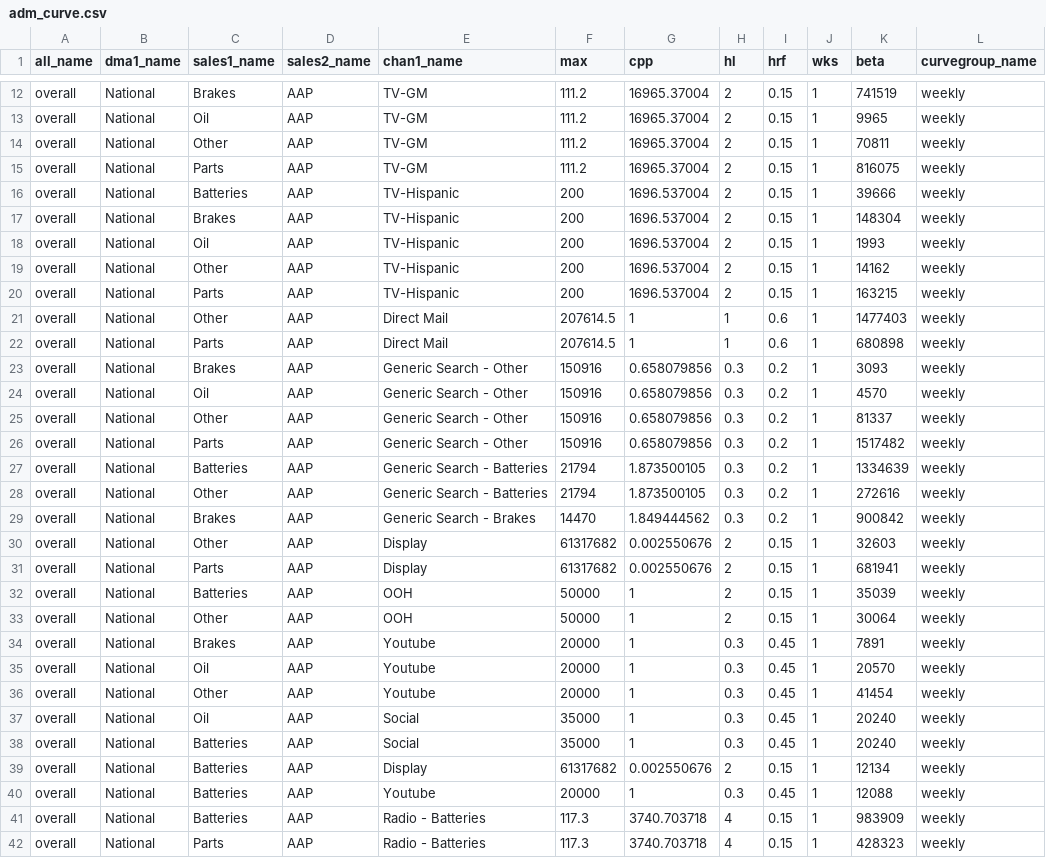
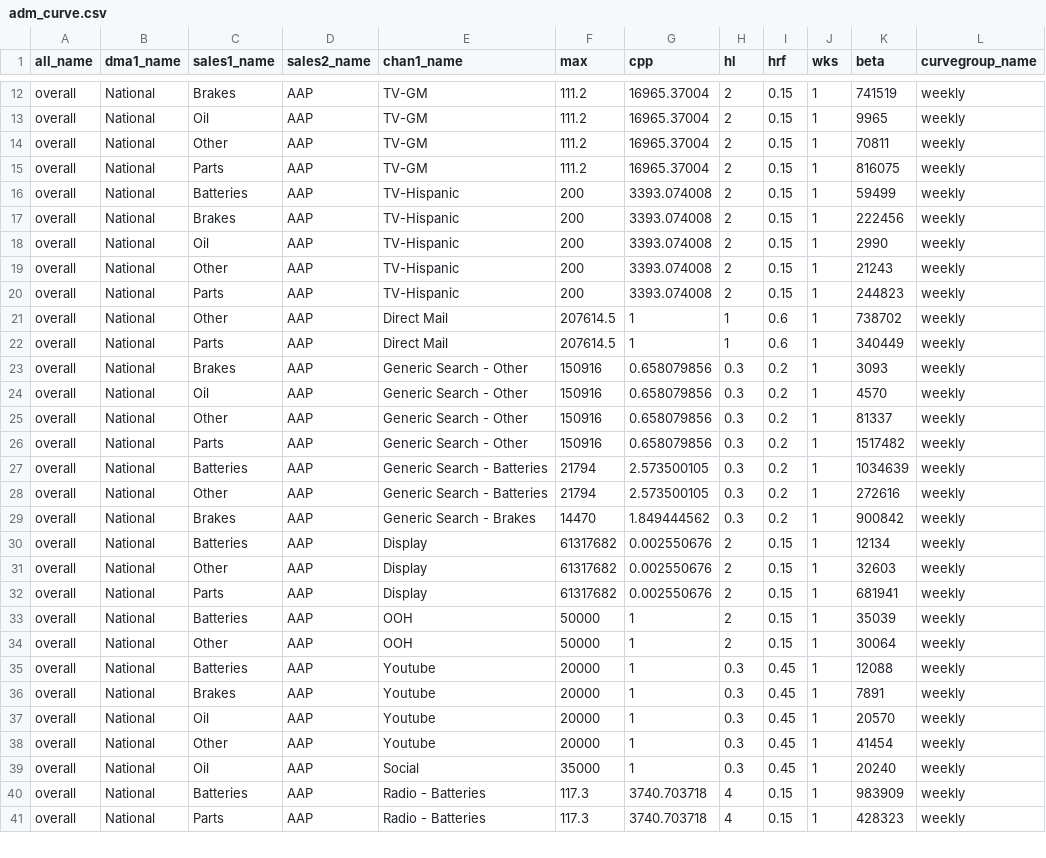
Before and after one commit to truesightconsulting/aap, a CSV file: admin/opt/admin/adm_curve.csv, drawn as a sheet; only a part is shown, gaps mark what is left out; the diff covers the shown part only.

Commit message:
curves update

```diff
--- a/admin/opt/admin/adm_curve.csv
+++ b/admin/opt/admin/adm_curve.csv
@@ -15,9 +15,9 @@ overall,National,Other,AAP,TV-GM,111.2,16965.37004,2,0.15,1,70811,weekly
 overall,National,Parts,AAP,TV-GM,111.2,16965.37004,2,0.15,1,816075,weekly
-overall,National,Batteries,AAP,TV-Hispanic,200,1696.537004,2,0.15,1,39666,weekly
-overall,National,Brakes,AAP,TV-Hispanic,200,1696.537004,2,0.15,1,148304,weekly
-overall,National,Oil,AAP,TV-Hispanic,200,1696.537004,2,0.15,1,1993,weekly
-overall,National,Other,AAP,TV-Hispanic,200,1696.537004,2,0.15,1,14162,weekly
-overall,National,Parts,AAP,TV-Hispanic,200,1696.537004,2,0.15,1,163215,weekly
-overall,National,Other,AAP,Direct Mail,207614.5,1,1,0.6,1,1477403,weekly
-overall,National,Parts,AAP,Direct Mail,207614.5,1,1,0.6,1,680898,weekly
+overall,National,Batteries,AAP,TV-Hispanic,200,3393.074008,2,0.15,1,59499,weekly
+overall,National,Brakes,AAP,TV-Hispanic,200,3393.074008,2,0.15,1,222456,weekly
+overall,National,Oil,AAP,TV-Hispanic,200,3393.074008,2,0.15,1,2990,weekly
+overall,National,Other,AAP,TV-Hispanic,200,3393.074008,2,0.15,1,21243,weekly
+overall,National,Parts,AAP,TV-Hispanic,200,3393.074008,2,0.15,1,244823,weekly
+overall,National,Other,AAP,Direct Mail,207614.5,1,1,0.6,1,738702,weekly
+overall,National,Parts,AAP,Direct Mail,207614.5,1,1,0.6,1,340449,weekly
 overall,National,Brakes,AAP,Generic Search - Other,150916,0.658079856,0.3,0.2,1,3093,weekly
@@ -26,5 +26,6 @@ overall,National,Other,AAP,Generic Search - Other,150916,0.658079856,0.3,0.2,1,8
 overall,National,Parts,AAP,Generic Search - Other,150916,0.658079856,0.3,0.2,1,1517482,weekly
-overall,National,Batteries,AAP,Generic Search - Batteries,21794,1.873500105,0.3,0.2,1,1334639,weekly
-overall,National,Other,AAP,Generic Search - Batteries,21794,1.873500105,0.3,0.2,1,272616,weekly
+overall,National,Batteries,AAP,Generic Search - Batteries,21794,2.573500105,0.3,0.2,1,1034639,weekly
+overall,National,Other,AAP,Generic Search - Batteries,21794,2.573500105,0.3,0.2,1,272616,weekly
 overall,National,Brakes,AAP,Generic Search - Brakes,14470,1.849444562,0.3,0.2,1,900842,weekly
+overall,National,Batteries,AAP,Display,61317682,0.002550676,2,0.15,1,12134,weekly
 overall,National,Other,AAP,Display,61317682,0.002550676,2,0.15,1,32603,weekly
@@ -33,2 +34,3 @@ overall,National,Batteries,AAP,OOH,50000,1,2,0.15,1,35039,weekly
 overall,National,Other,AAP,OOH,50000,1,2,0.15,1,30064,weekly
+overall,National,Batteries,AAP,Youtube,20000,1,0.3,0.45,1,12088,weekly
 overall,National,Brakes,AAP,Youtube,20000,1,0.3,0.45,1,7891,weekly
@@ -37,5 +39,2 @@ overall,National,Other,AAP,Youtube,20000,1,0.3,0.45,1,41454,weekly
 overall,National,Oil,AAP,Social,35000,1,0.3,0.45,1,20240,weekly
-overall,National,Batteries,AAP,Social,35000,1,0.3,0.45,1,20240,weekly
-overall,National,Batteries,AAP,Display,61317682,0.002550676,2,0.15,1,12134,weekly
-overall,National,Batteries,AAP,Youtube,20000,1,0.3,0.45,1,12088,weekly
 overall,National,Batteries,AAP,Radio - Batteries,117.3,3740.703718,4,0.15,1,983909,weekly
```
Also changed, not shown: 6 edited cells elsewhere in this file, admin/opt/admin/adm_output.csv, admin/opt/admin/opt_modelinput_hidden_cstr.csv, 2 other files.
